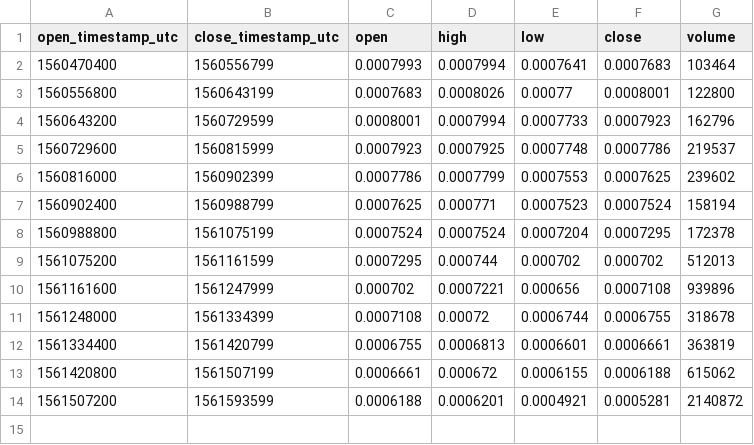
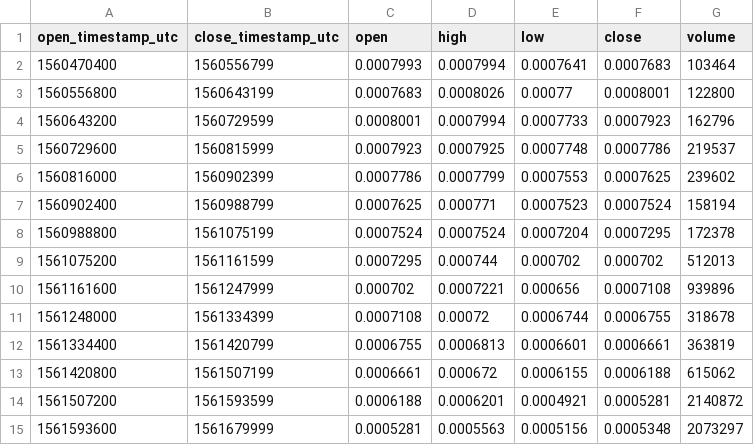
Before and after one commit to cryptobigbro/bitmex-EOSU19, a CSV file: bitmex-EOSU19-1d.csv, drawn as a sheet; the diff names each change by its address in the sheet, - before the commit and + after, or states it on an @@ line.

```diff
--- a/bitmex-EOSU19-1d.csv
+++ b/bitmex-EOSU19-1d.csv
+row 15: 1561593600 | 1561679999 | 0.0005281 | 0.0005563 | 0.0005156 | 0.0005348 | 2073297
```
Also changed, not shown: bitmex-EOSU19-1h.csv, 1 other file.
